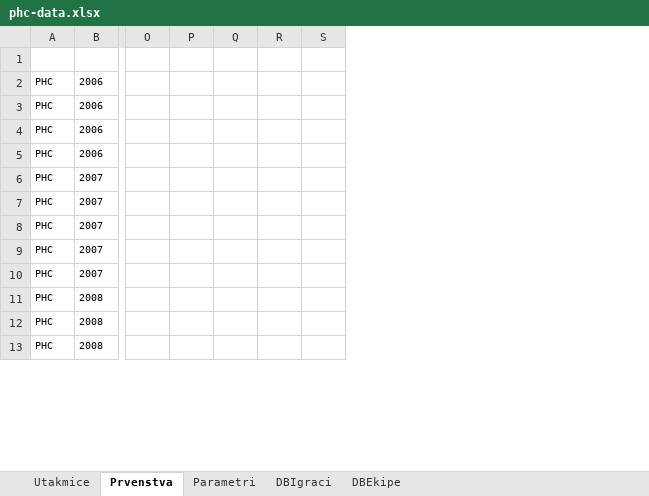
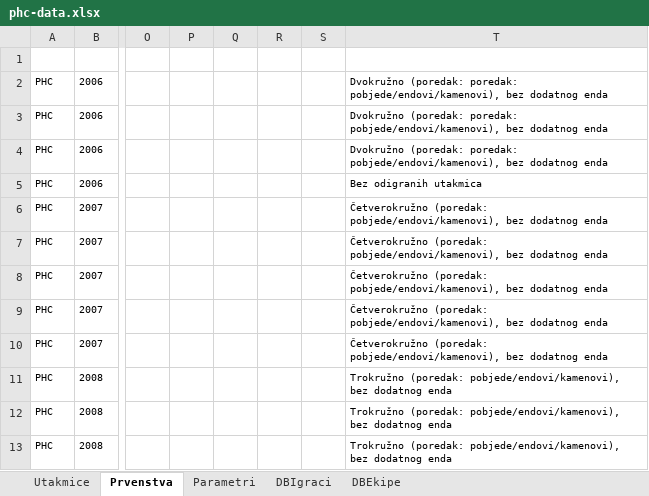
Before and after one commit to albertoskendrovic/phc-stat, an Excel workbook: phc-data.xlsx, sheet Prvenstva, drawn as a sheet; only a part is shown, gaps mark what is left out; values as stored, in another font and other column widths than the file's, no borders; table styles not drawn; the diff names each change by its address in the sheet, - before the commit and + after, or states it on an @@ line.

```diff
--- a/phc-data.xlsx (sheet Prvenstva)
+++ b/phc-data.xlsx (sheet Prvenstva)
+column T (Sustav), rows 2-13: Dvokružno (poredak: poredak: pobjede/endovi/kamenovi), bez dodatnog enda | Dvokružno (poredak: poredak: pobjede/endovi/kamenovi), bez dodatnog enda | Dvokružno (poredak: poredak: pobjede/endovi/kamenovi), bez dodatnog enda | Bez odigranih utakmica | Četverokružno (poredak: pobjede/endovi/kamenovi), bez dodatnog enda | Četverokružno (poredak: pobjede/endovi/kamenovi), bez dodatnog enda | Četverokružno (poredak: pobjede/endovi/kamenovi), bez dodatnog enda | Četverokružno (poredak: pobjede/endovi/kamenovi), bez dodatnog enda | Četverokružno (poredak: pobjede/endovi/kamenovi), bez dodatnog enda | Trokružno (poredak: pobjede/endovi/kamenovi), bez dodatnog enda | Trokružno (poredak: pobjede/endovi/kamenovi), bez dodatnog enda | Trokružno (poredak: pobjede/endovi/kamenovi), bez dodatnog enda
```
Also changed, not shown: sheet Utakmice, sheet Parametri, formulas that keep their value, 3 other files.
